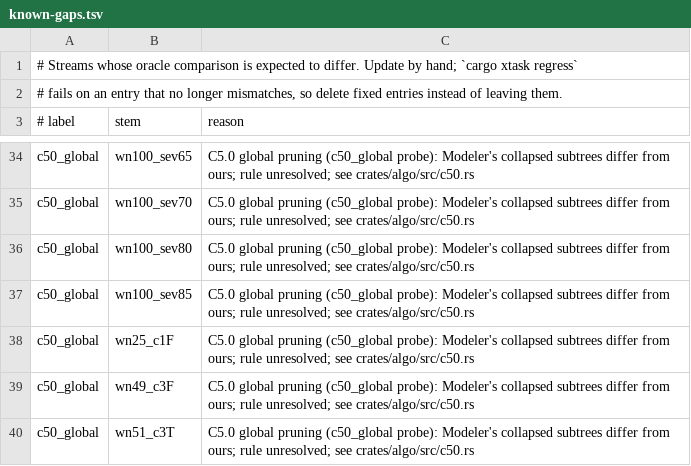
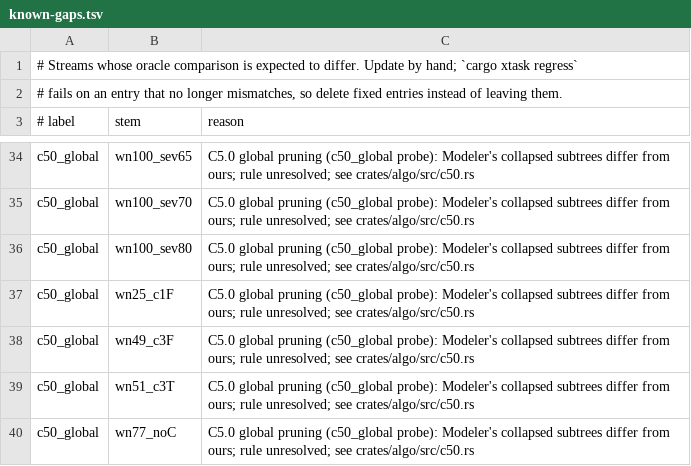
Before and after one commit to witold-andelie/data-mining-software, a TSV file: xtask/known-gaps.tsv, drawn as a sheet; only a part is shown, gaps mark what is left out; the shorter side is filled out with more unchanged rows.

```diff
--- a/xtask/known-gaps.tsv
+++ b/xtask/known-gaps.tsv
@@ -36,3 +36,2 @@ c50_global	wn100_sev70	C5.0 global pruning (c50_global probe): Modeler's collaps
 c50_global	wn100_sev80	C5.0 global pruning (c50_global probe): Modeler's collapsed subtrees differ from ours; rule unresolved; see crates/algo/src/c50.rs
-c50_global	wn100_sev85	C5.0 global pruning (c50_global probe): Modeler's collapsed subtrees differ from ours; rule unresolved; see crates/algo/src/c50.rs
 c50_global	wn25_c1F	C5.0 global pruning (c50_global probe): Modeler's collapsed subtrees differ from ours; rule unresolved; see crates/algo/src/c50.rs
```
Also changed, not shown: 3 other files.
